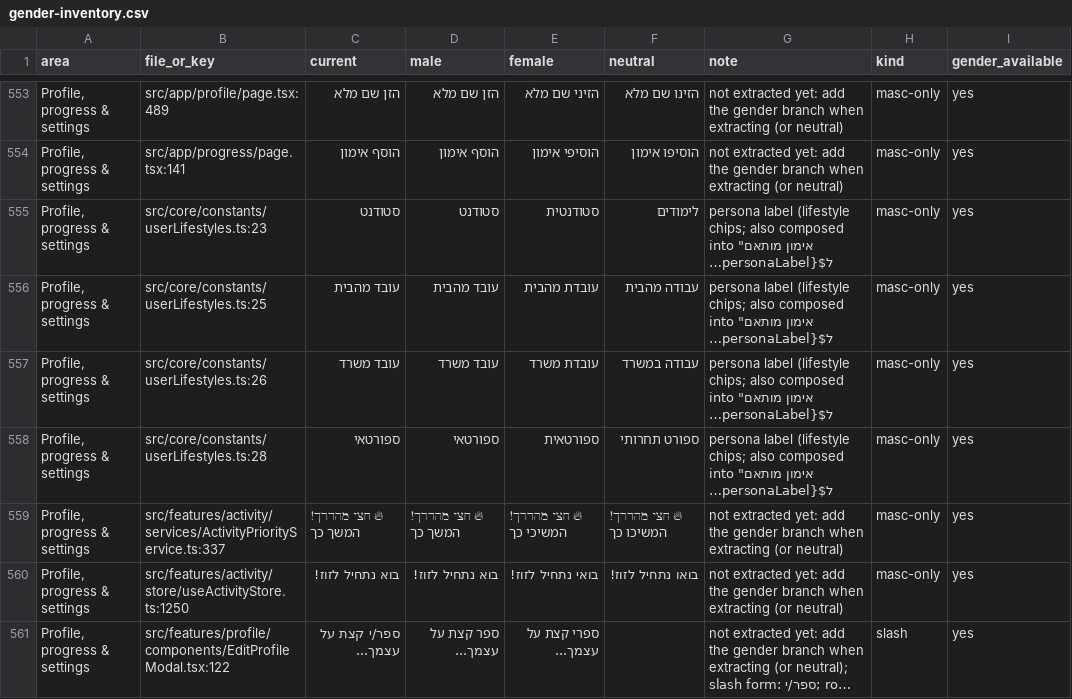
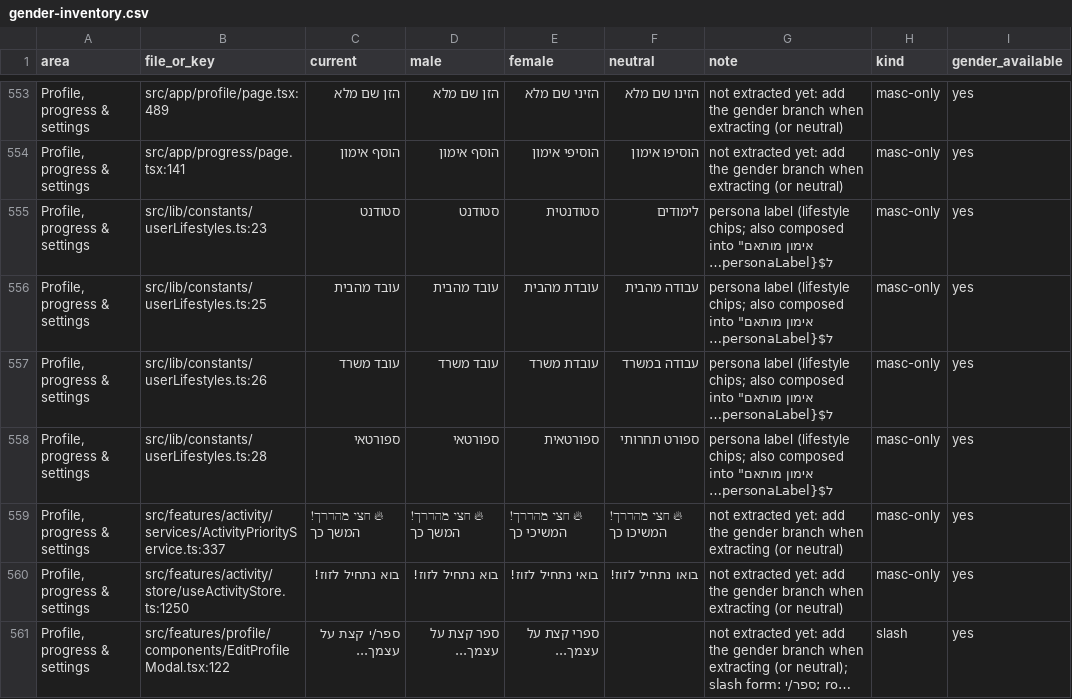
Before and after one commit to officeappout/out-run-app, a CSV file: docs/copy/gender-inventory.csv, drawn as a sheet; only a part is shown, gaps mark what is left out; long unchanged cells end in …; the diff names each change by its address in the sheet, - before the commit and + after, or states it on an @@ line.

```diff
--- a/docs/copy/gender-inventory.csv
+++ b/docs/copy/gender-inventory.csv
-B555 (file_or_key): src/core/constants/userLifestyles.ts:23
+B555 (file_or_key): src/lib/constants/userLifestyles.ts:23
-B556 (file_or_key): src/core/constants/userLifestyles.ts:25
+B556 (file_or_key): src/lib/constants/userLifestyles.ts:25
-B557 (file_or_key): src/core/constants/userLifestyles.ts:26
+B557 (file_or_key): src/lib/constants/userLifestyles.ts:26
-B558 (file_or_key): src/core/constants/userLifestyles.ts:28
+B558 (file_or_key): src/lib/constants/userLifestyles.ts:28
```
Also changed, not shown: 42 other files.
